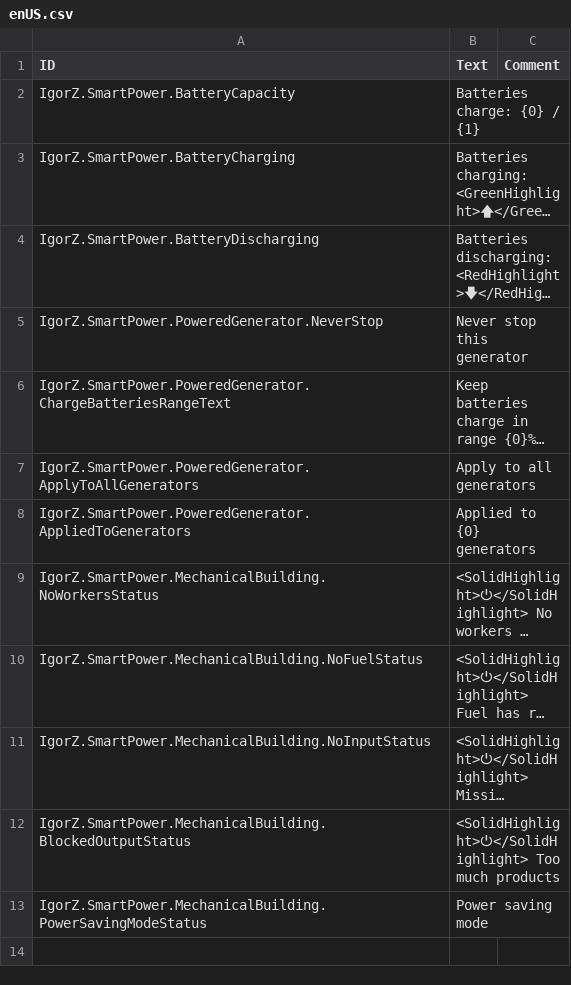
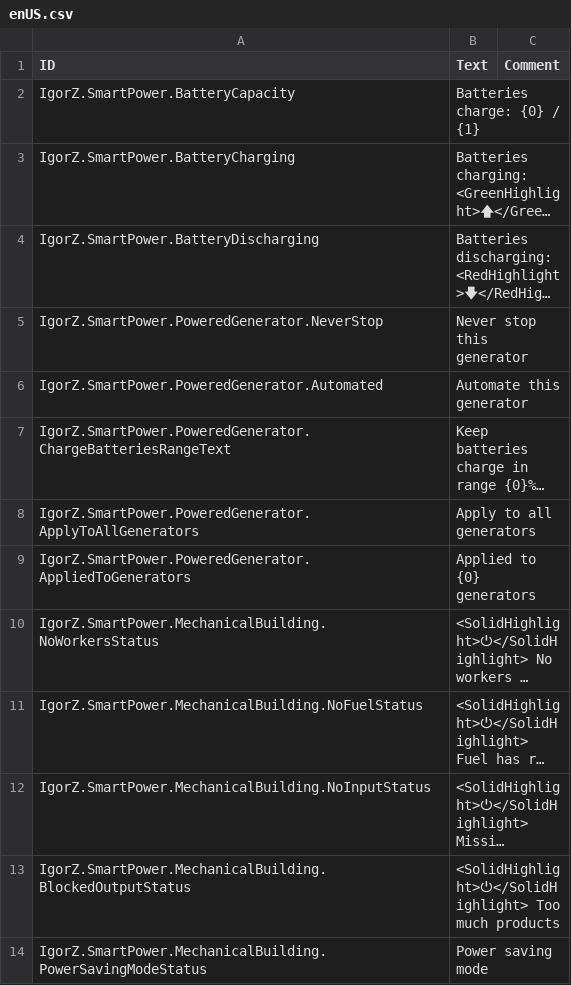
Before and after one commit to ihsoft/TimberbornMods, a CSV file: ModsUnityProject/Assets/Mods/SmartPower/Data/Localizations/enUS.csv, drawn as a sheet; long unchanged cells end in …; the diff names each change by its address in the sheet, - before the commit and + after, or states it on an @@ line.

```diff
--- a/ModsUnityProject/Assets/Mods/SmartPower/Data/Localizations/enUS.csv
+++ b/ModsUnityProject/Assets/Mods/SmartPower/Data/Localizations/enUS.csv
+row 6: IgorZ.SmartPower.PoweredGenerator.Automated | Automate this generator
```
Also changed, not shown: ModsUnityProject/Assets/Mods/SmartPower/Data/Localizations/ruRU.csv, 8 other files.
